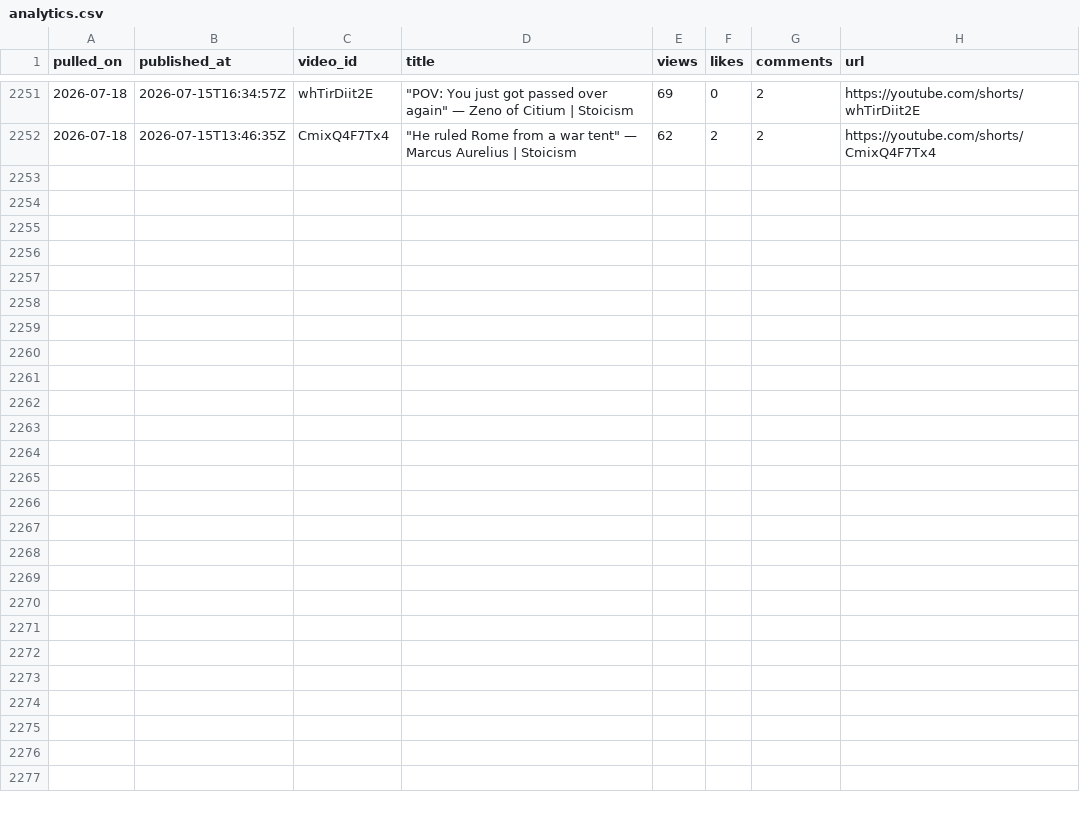
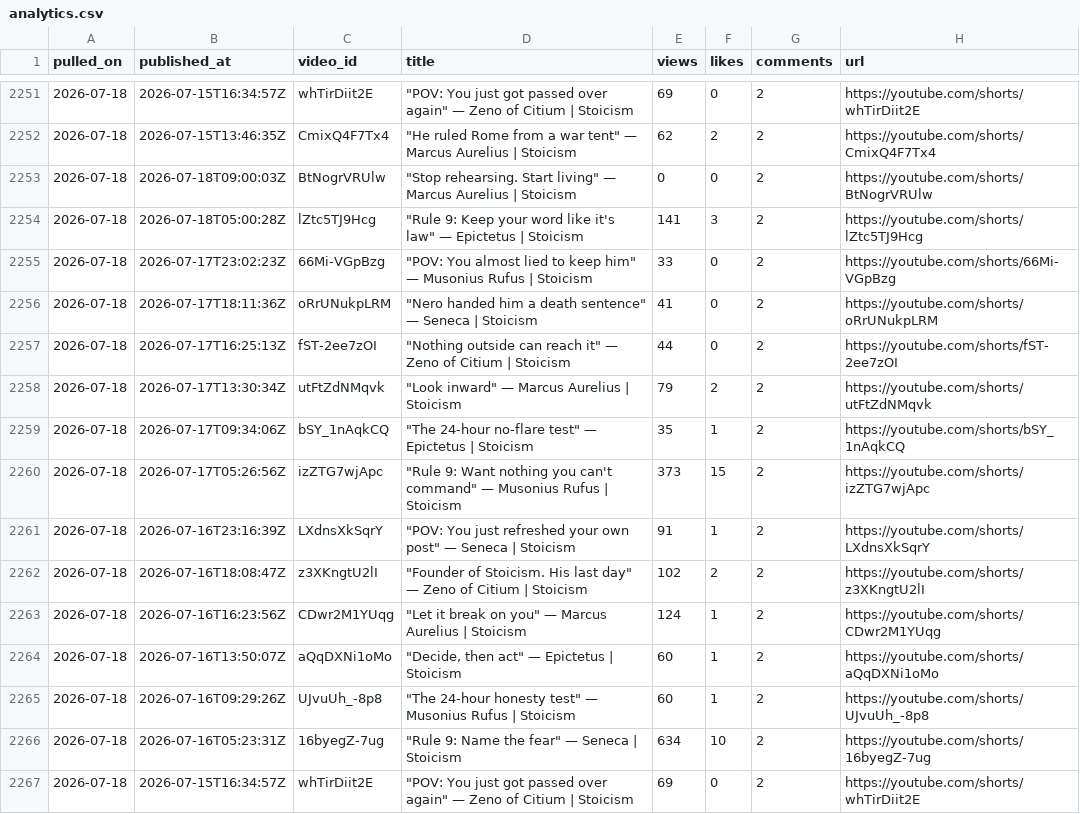
Before and after one commit to soicism2026-ex/stoic-bot, a CSV file: data/analytics.csv, drawn as a sheet; only a part is shown, gaps mark what is left out.

Commit message:
log: 2026-07-18 post

```diff
--- a/data/analytics.csv
+++ b/data/analytics.csv
@@ -2252 +2252,16 @@ pulled_on,published_at,video_id,title,views,likes,comments,url
 2026-07-18,2026-07-15T13:46:35Z,CmixQ4F7Tx4,"""He ruled Rome from a war tent"" — Marcus Aurelius | Stoicism",62,2,2,https://youtube.com/shorts/CmixQ4F7Tx4
+2026-07-18,2026-07-18T09:00:03Z,BtNogrVRUlw,"""Stop rehearsing. Start living"" — Marcus Aurelius | Stoicism",0,0,2,https://youtube.com/shorts/BtNogrVRUlw
+2026-07-18,2026-07-18T05:00:28Z,lZtc5TJ9Hcg,"""Rule 9: Keep your word like it's law"" — Epictetus | Stoicism",141,3,2,https://youtube.com/shorts/lZtc5TJ9Hcg
+2026-07-18,2026-07-17T23:02:23Z,66Mi-VGpBzg,"""POV: You almost lied to keep him"" — Musonius Rufus | Stoicism",33,0,2,https://youtube.com/shorts/66Mi-VGpBzg
+2026-07-18,2026-07-17T18:11:36Z,oRrUNukpLRM,"""Nero handed him a death sentence"" — Seneca | Stoicism",41,0,2,https://youtube.com/shorts/oRrUNukpLRM
+2026-07-18,2026-07-17T16:25:13Z,fST-2ee7zOI,"""Nothing outside can reach it"" — Zeno of Citium | Stoicism",44,0,2,https://youtube.com/shorts/fST-2ee7zOI
+2026-07-18,2026-07-17T13:30:34Z,utFtZdNMqvk,"""Look inward"" — Marcus Aurelius | Stoicism",79,2,2,https://youtube.com/shorts/utFtZdNMqvk
+2026-07-18,2026-07-17T09:34:06Z,bSY_1nAqkCQ,"""The 24-hour no-flare test"" — Epictetus | Stoicism",35,1,2,https://youtube.com/shorts/bSY_1nAqkCQ
+2026-07-18,2026-07-17T05:26:56Z,izZTG7wjApc,"""Rule 9: Want nothing you can't command"" — Musonius Rufus | Stoicism",373,15,2,https://youtube.com/shorts/izZTG7wjApc
+2026-07-18,2026-07-16T23:16:39Z,LXdnsXkSqrY,"""POV: You just refreshed your own post"" — Seneca | Stoicism",91,1,2,https://youtube.com/shorts/LXdnsXkSqrY
+2026-07-18,2026-07-16T18:08:47Z,z3XKngtU2lI,"""Founder of Stoicism. His last day"" — Zeno of Citium | Stoicism",102,2,2,https://youtube.com/shorts/z3XKngtU2lI
+2026-07-18,2026-07-16T16:23:56Z,CDwr2M1YUqg,"""Let it break on you"" — Marcus Aurelius | Stoicism",124,1,2,https://youtube.com/shorts/CDwr2M1YUqg
+2026-07-18,2026-07-16T13:50:07Z,aQqDXNi1oMo,"""Decide, then act"" — Epictetus | Stoicism",60,1,2,https://youtube.com/shorts/aQqDXNi1oMo
+2026-07-18,2026-07-16T09:29:26Z,UJvuUh_-8p8,"""The 24-hour honesty test"" — Musonius Rufus | Stoicism",60,1,2,https://youtube.com/shorts/UJvuUh_-8p8
+2026-07-18,2026-07-16T05:23:31Z,16byegZ-7ug,"""Rule 9: Name the fear"" — Seneca | Stoicism",634,10,2,https://youtube.com/shorts/16byegZ-7ug
+2026-07-18,2026-07-15T16:34:57Z,whTirDiit2E,"""POV: You just got passed over again"" — Zeno of Citium | Stoicism",69,0,2,https://youtube.com/shorts/whTirDiit2E
```
Also changed, not shown: data/channel_stats.csv, data/posts.csv, 3 other files.
